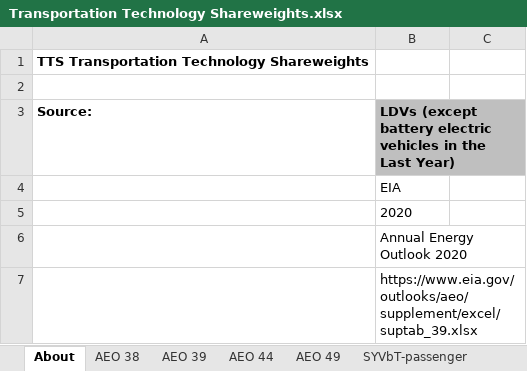
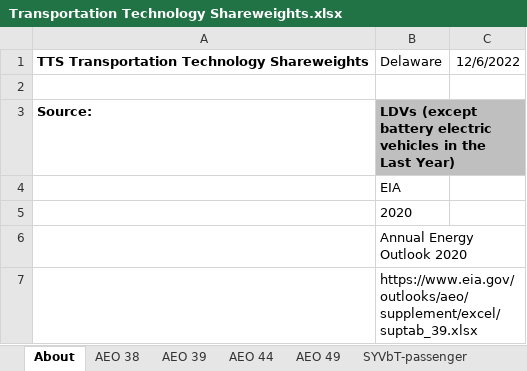
Before and after one commit to EnergyInnovation/eps-delaware, an Excel workbook: InputData/trans/TTS/Transportation Technology Shareweights.xlsx, sheet About, drawn as a sheet; only a part is shown; values as stored, in another font and other column widths than the file's, no borders; the diff names each change by its address in the sheet, - before the commit and + after, or states it on an @@ line.

```diff
--- a/InputData/trans/TTS/Transportation Technology Shareweights.xlsx (sheet About)
+++ b/InputData/trans/TTS/Transportation Technology Shareweights.xlsx (sheet About)
-B1: (empty)
+B1: Delaware
-C1: (empty)
+C1: 12/6/2022
```
Also changed, not shown: sheet TTS-HDVs-frgt, 36 other files.
